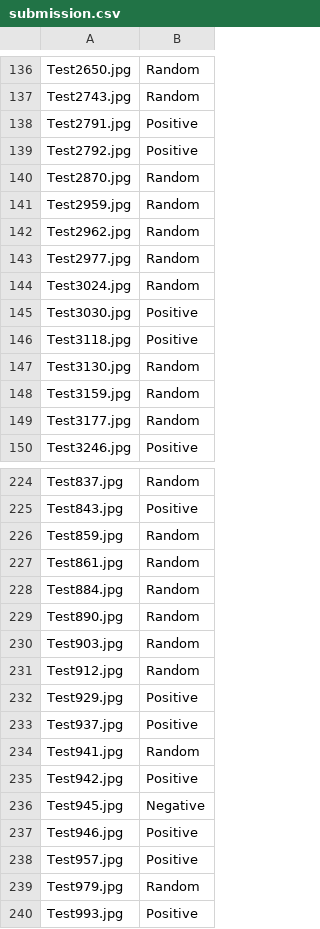
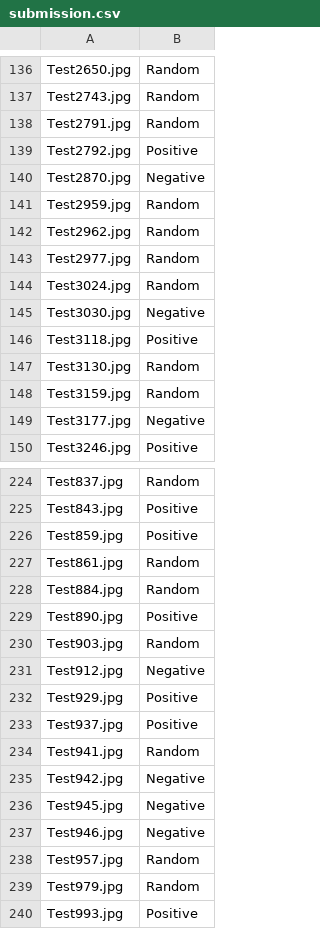
Before and after one commit to akanumur/Data_Science_Everyday, a CSV file: Hackathons/Love is Love/submission.csv, drawn as a sheet; only a part is shown, gaps mark what is left out; the diff covers the shown part only.

```diff
--- a/Hackathons/Love is Love/submission.csv
+++ b/Hackathons/Love is Love/submission.csv
@@ -137,5 +137,5 @@ Test2650.jpg,Random
 Test2743.jpg,Random
-Test2791.jpg,Positive
+Test2791.jpg,Random
 Test2792.jpg,Positive
-Test2870.jpg,Random
+Test2870.jpg,Negative
 Test2959.jpg,Random
@@ -144,3 +144,3 @@ Test2977.jpg,Random
 Test3024.jpg,Random
-Test3030.jpg,Positive
+Test3030.jpg,Negative
 Test3118.jpg,Positive
@@ -148,3 +148,3 @@ Test3130.jpg,Random
 Test3159.jpg,Random
-Test3177.jpg,Random
+Test3177.jpg,Negative
 Test3246.jpg,Positive
@@ -225,8 +225,8 @@ Test837.jpg,Random
 Test843.jpg,Positive
-Test859.jpg,Random
+Test859.jpg,Positive
 Test861.jpg,Random
 Test884.jpg,Random
-Test890.jpg,Random
+Test890.jpg,Positive
 Test903.jpg,Random
-Test912.jpg,Random
+Test912.jpg,Negative
 Test929.jpg,Positive
@@ -234,6 +234,6 @@ Test937.jpg,Positive
 Test941.jpg,Random
-Test942.jpg,Positive
+Test942.jpg,Negative
 Test945.jpg,Negative
-Test946.jpg,Positive
-Test957.jpg,Positive
+Test946.jpg,Negative
+Test957.jpg,Random
 Test979.jpg,Random
```
Also changed, not shown: 21 edited cells elsewhere in this file, Hackathons/Love is Love/submission_ct.csv, 6 other files.
